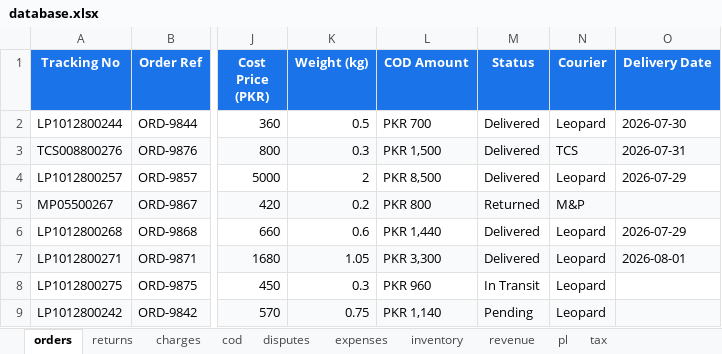
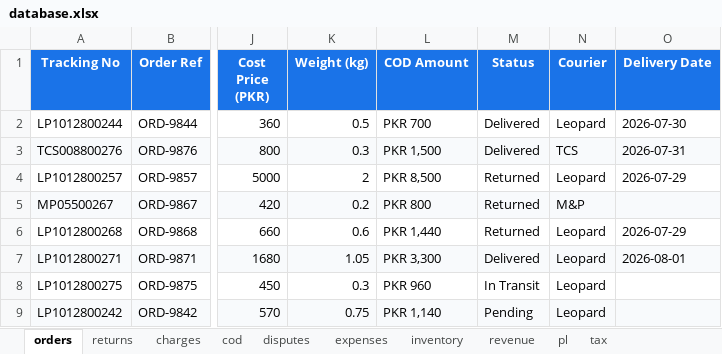
Before and after one commit to dkt147/Medics-Ecommerce-Platform, an Excel workbook: upload/database.xlsx, sheet orders, drawn as a sheet; only a part is shown, gaps mark what is left out; values as stored, in another font and other column widths than the file's, no borders; the diff names each change by its address in the sheet, - before the commit and + after, or states it on an @@ line.

```diff
--- a/upload/database.xlsx (sheet orders)
+++ b/upload/database.xlsx (sheet orders)
-M4 (Status): Delivered
+M4 (Status): Returned
-M6 (Status): Delivered
+M6 (Status): Returned
```
Also changed, not shown: 5 other files.
